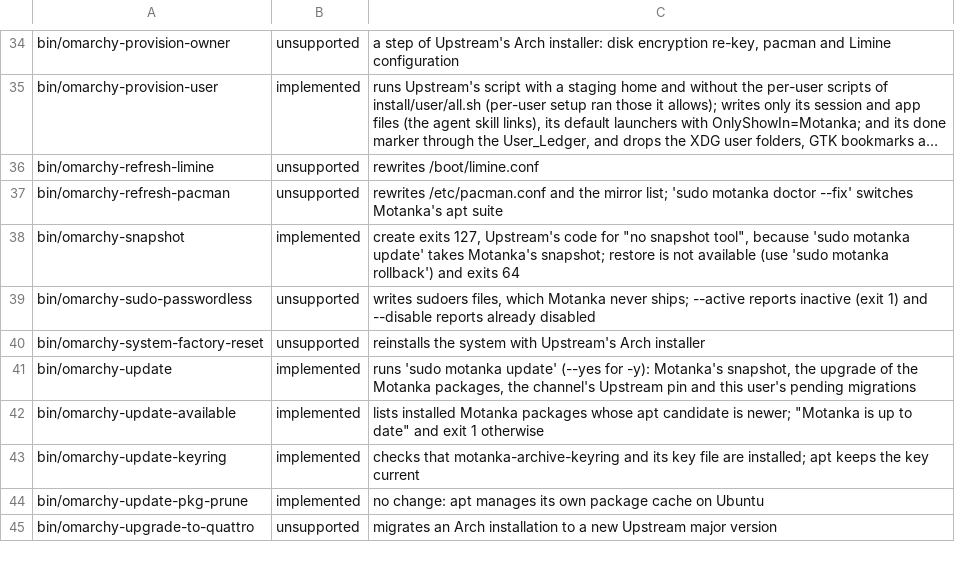
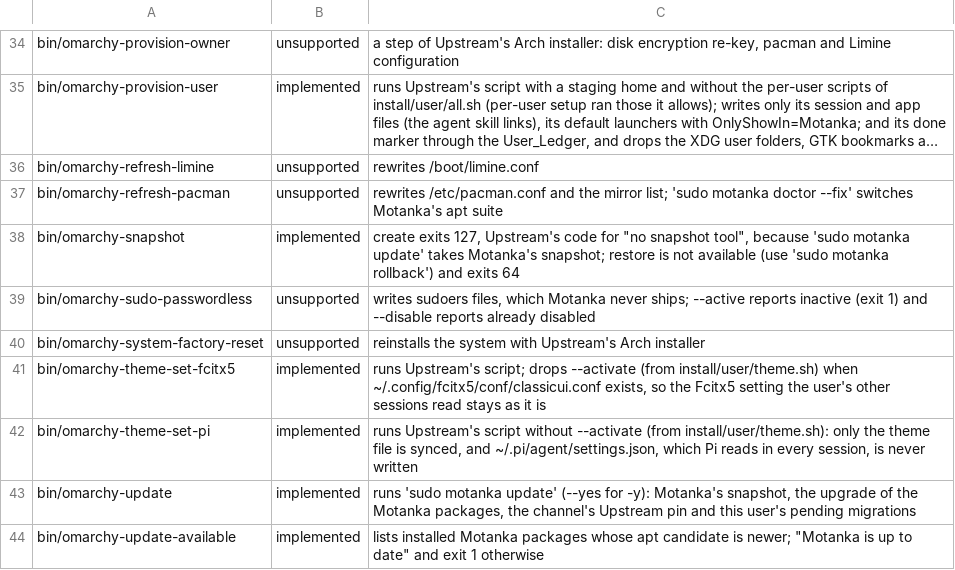
Before and after one commit to digitwolf/motanka, a TSV file: compat/overrides.tsv, drawn as a sheet; only a part is shown, gaps mark what is left out; the shorter side is filled out with more unchanged rows; long unchanged cells end in …; the diff names each change by its address in the sheet, - before the commit and + after, or states it on an @@ line.

Commit message:
feat: ship Upstream's font and apply its default theme on first login
motanka-fonts packages the JetBrainsMono Nerd Font from the pinned Nerd
Fonts 3.5.1 release under /opt/motanka/share/fonts; the Motanka session
points FONTCONFIG_PATH at a fonts.conf that adds it and Upstream's
50-omarchy.conf, so other sessions never see the fonts.
motanka-default-theme.service runs Upstream's install/user/theme.sh once
per user in the running session, after the desktop shell answers; the
session capture adopts what it writes. Overrides keep the Pi and fcitx5
theme syncs from writing shared files. The first-login VM test checks
the theme, the wallpaper layer, the session font, and that the fonts are
absent outside the session.

```diff
--- a/compat/overrides.tsv
+++ b/compat/overrides.tsv
+row 41: bin/omarchy-theme-set-fcitx5 | implemented | runs Upstream's script; drops --activate (from install/user/theme.sh) when ~/.config/fcitx5/conf/classicui.conf exists, so the Fcitx5 setting the user's other sessions read stays as it is
+row 42: bin/omarchy-theme-set-pi | implemented | runs Upstream's script without --activate (from install/user/theme.sh): only the theme file is synced, and ~/.pi/agent/settings.json, which Pi reads in every session, is never written
```
Also changed, not shown: compat/home-paths.tsv, compat/user-scripts.tsv, 34 other files.
